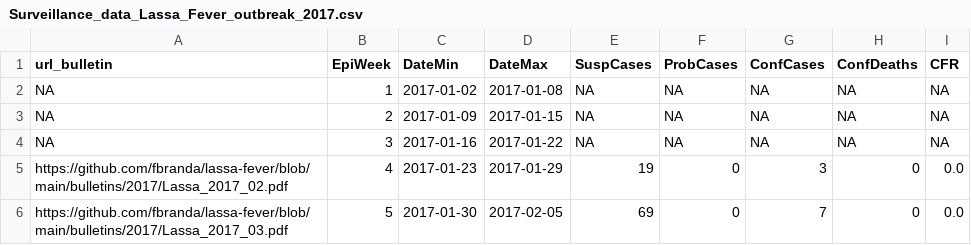
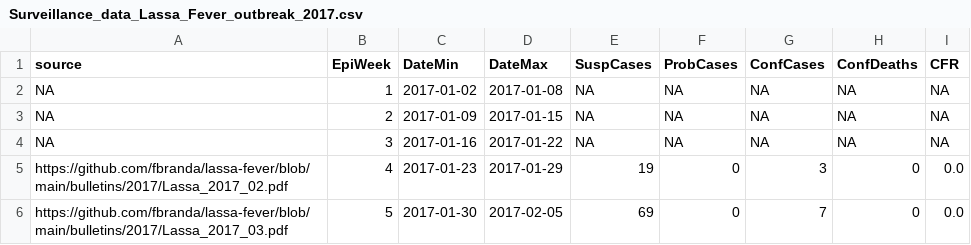
Before and after one commit to fbranda/lassa-fever, a CSV file: surveillance/2017/Surveillance_data_Lassa_Fever_outbreak_2017.csv, drawn as a sheet; only a part is shown.

Commit message:
Add files via upload

```diff
--- a/surveillance/2017/Surveillance_data_Lassa_Fever_outbreak_2017.csv
+++ b/surveillance/2017/Surveillance_data_Lassa_Fever_outbreak_2017.csv
@@ -1,2 +1,2 @@
-"url_bulletin","EpiWeek","DateMin","DateMax","SuspCases","ProbCases","ConfCases","ConfDeaths","CFR"
+"source","EpiWeek","DateMin","DateMax","SuspCases","ProbCases","ConfCases","ConfDeaths","CFR"
 NA,1,2017-01-02,2017-01-08,NA,NA,NA,NA,NA
```
